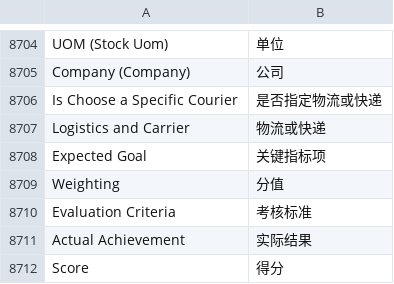
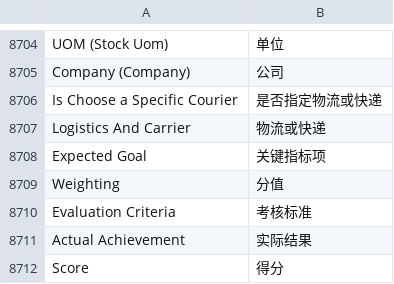
Before and after one commit to zhushigroup-ebc/erpnext_china, a CSV file: erpnext_china/translations/zh.csv, drawn as a sheet; only a part is shown, gaps mark what is left out.

Commit message:
Update zh.csv

```diff
--- a/erpnext_china/translations/zh.csv
+++ b/erpnext_china/translations/zh.csv
@@ -9231,3 +9231,3 @@ Company (Company),公司
 Is Choose a Specific Courier,是否指定物流或快递
-Logistics and Carrier,物流或快递
+Logistics And Carrier,物流或快递
 Expected Goal,关键指标项
```
